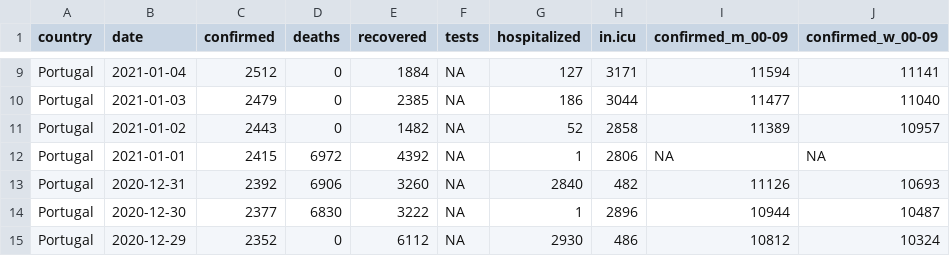
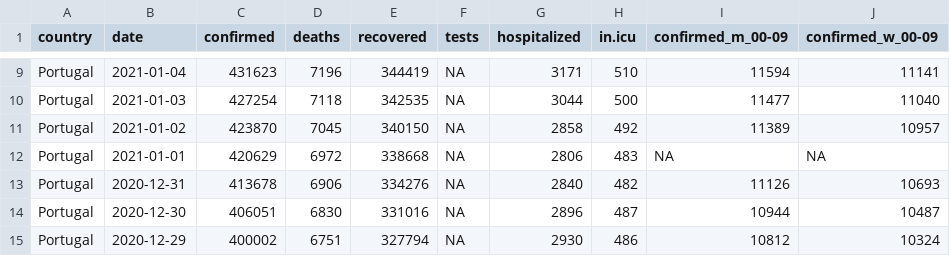
Before and after one commit to averissimo/covid19.pt.data, a CSV file: data/dgs_pt.csv, drawn as a sheet; only a part is shown, gaps mark what is left out; the diff covers the shown part only; the diff names each change by its address in the sheet, - before the commit and + after, or states it on an @@ line.

```diff
--- a/data/dgs_pt.csv
+++ b/data/dgs_pt.csv
-C9 (confirmed): 2512
+C9 (confirmed): 431623
-D9 (deaths): 0
+D9 (deaths): 7196
-E9 (recovered): 1884
+E9 (recovered): 344419
-G9 (hospitalized): 127
+G9 (hospitalized): 3171
-H9 (in.icu): 3171
+H9 (in.icu): 510
-C10 (confirmed): 2479
+C10 (confirmed): 427254
-D10 (deaths): 0
+D10 (deaths): 7118
-E10 (recovered): 2385
+E10 (recovered): 342535
-G10 (hospitalized): 186
+G10 (hospitalized): 3044
-H10 (in.icu): 3044
+H10 (in.icu): 500
-C11 (confirmed): 2443
+C11 (confirmed): 423870
-D11 (deaths): 0
+D11 (deaths): 7045
-E11 (recovered): 1482
+E11 (recovered): 340150
-G11 (hospitalized): 52
+G11 (hospitalized): 2858
-H11 (in.icu): 2858
+H11 (in.icu): 492
-C12 (confirmed): 2415
+C12 (confirmed): 420629
-E12 (recovered): 4392
+E12 (recovered): 338668
-G12 (hospitalized): 1
+G12 (hospitalized): 2806
-H12 (in.icu): 2806
+H12 (in.icu): 483
-C13 (confirmed): 2392
+C13 (confirmed): 413678
-E13 (recovered): 3260
+E13 (recovered): 334276
-C14 (confirmed): 2377
+C14 (confirmed): 406051
-E14 (recovered): 3222
+E14 (recovered): 331016
-G14 (hospitalized): 1
+G14 (hospitalized): 2896
-H14 (in.icu): 2896
+H14 (in.icu): 487
-C15 (confirmed): 2352
+C15 (confirmed): 400002
-D15 (deaths): 0
+D15 (deaths): 6751
-E15 (recovered): 6112
+E15 (recovered): 327794
```
Also changed, not shown: 55 edited cells elsewhere in this file, 23 other files.
